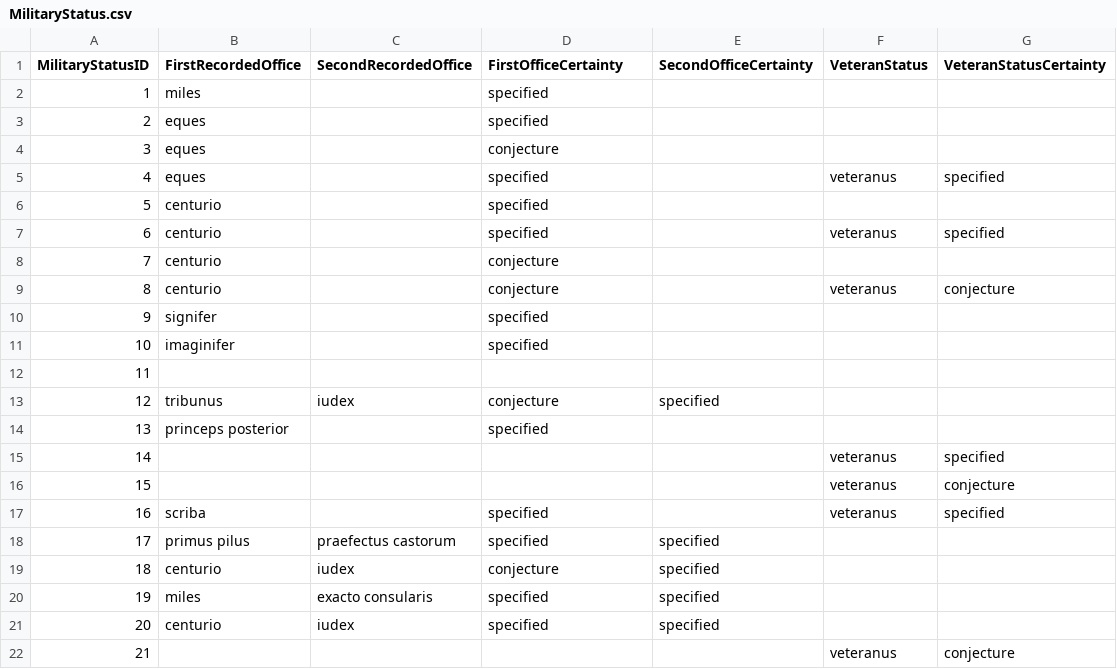
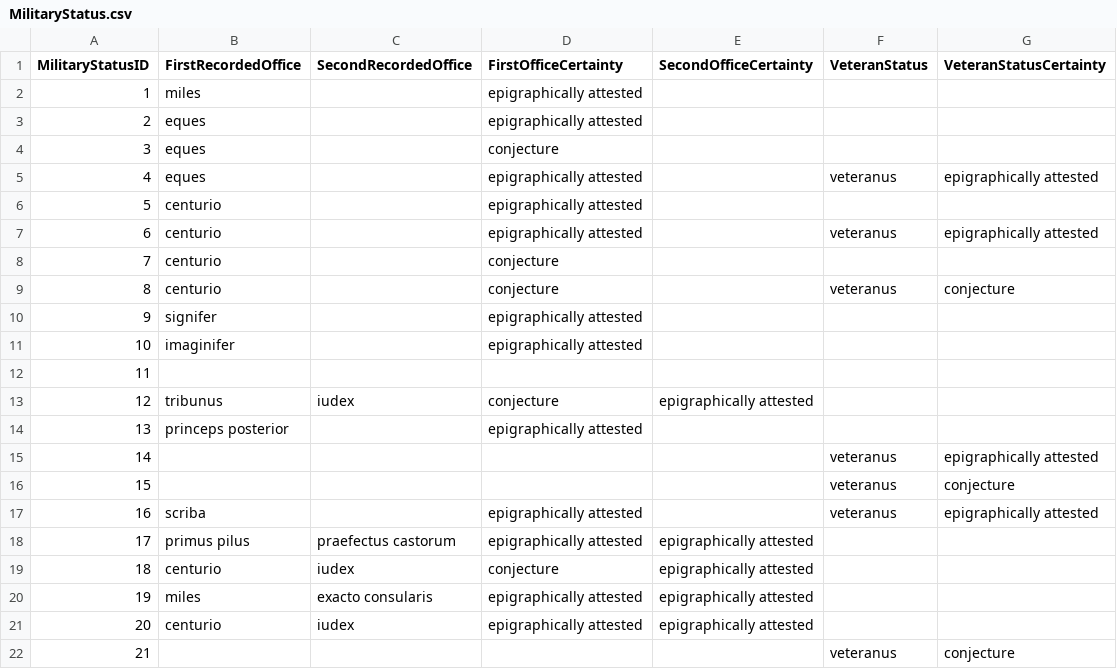
Before and after one commit to EwanSC/BromansCoopey, a CSV file: data/MilitaryStatus.csv, drawn as a sheet.

```diff
--- a/data/MilitaryStatus.csv
+++ b/data/MilitaryStatus.csv
@@ -1,22 +1,22 @@
 MilitaryStatusID,FirstRecordedOffice,SecondRecordedOffice,FirstOfficeCertainty,SecondOfficeCertainty,VeteranStatus,VeteranStatusCertainty
-1,miles,,specified,,,
-2,eques,,specified,,,
+1,miles,,"epigraphically attested",,,
+2,eques,,"epigraphically attested",,,
 3,eques,,conjecture,,,
-4,eques,,specified,,veteranus,specified
-5,centurio,,specified,,,
-6,centurio,,specified,,veteranus,specified
+4,eques,,"epigraphically attested",,veteranus,"epigraphically attested"
+5,centurio,,"epigraphically attested",,,
+6,centurio,,"epigraphically attested",,veteranus,"epigraphically attested"
 7,centurio,,conjecture,,,
 8,centurio,,conjecture,,veteranus,conjecture
-9,signifer,,specified,,,
-10,imaginifer,,specified,,,
+9,signifer,,"epigraphically attested",,,
+10,imaginifer,,"epigraphically attested",,,
 11,,,,,,
-12,tribunus,iudex,conjecture,specified,,
-13,"princeps posterior",,specified,,,
-14,,,,,veteranus,specified
+12,tribunus,iudex,conjecture,"epigraphically attested",,
+13,"princeps posterior",,"epigraphically attested",,,
+14,,,,,veteranus,"epigraphically attested"
 15,,,,,veteranus,conjecture
-16,scriba,,specified,,veteranus,specified
-17,"primus pilus","praefectus castorum",specified,specified,,
-18,centurio,iudex,conjecture,specified,,
-19,miles,"exacto consularis",specified,specified,,
-20,centurio,iudex,specified,specified,,
+16,scriba,,"epigraphically attested",,veteranus,"epigraphically attested"
+17,"primus pilus","praefectus castorum","epigraphically attested","epigraphically attested",,
+18,centurio,iudex,conjecture,"epigraphically attested",,
+19,miles,"exacto consularis","epigraphically attested","epigraphically attested",,
+20,centurio,iudex,"epigraphically attested","epigraphically attested",,
 21,,,,,veteranus,conjecture
```
Also changed, not shown: analysis/All_Servicemen.csv, original_data/MilitaryStatus.csv, 2 other files.
